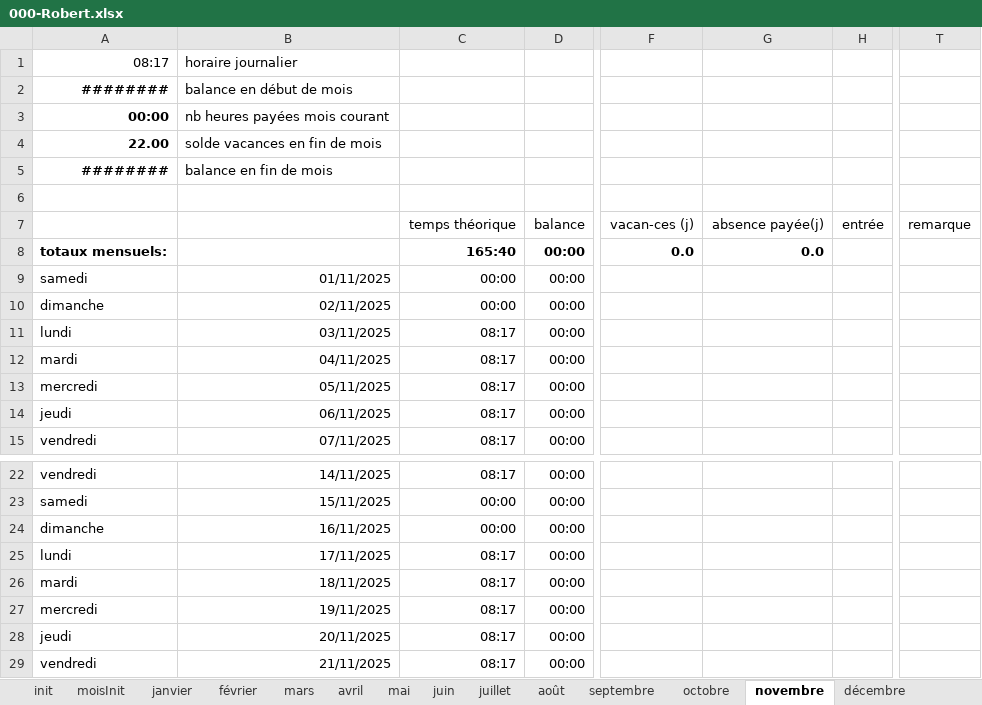
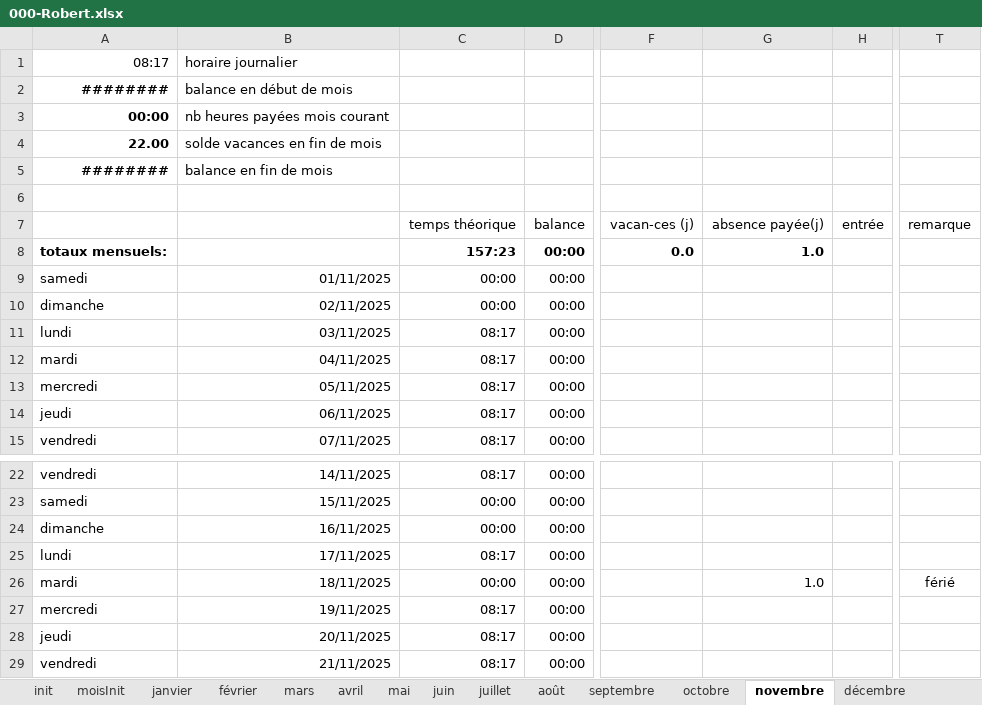
Before and after one commit to Mecacerf/TeamBridge, an Excel workbook: samples/000-Robert.xlsx, sheet novembre, drawn as a sheet; only a part is shown, gaps mark what is left out; values as stored, in another font and other column widths than the file's, no borders; charts and pictures and conditional formats not drawn; the diff names each change by its address in the sheet, - before the commit and + after, or states it on an @@ line.

```diff
--- a/samples/000-Robert.xlsx (sheet novembre)
+++ b/samples/000-Robert.xlsx (sheet novembre)
-C8: 165:40
+C8: 157:23
-G8: 0.0
+G8: 1.0
-C26: 08:17
+C26: 00:00
-G26: (empty)
+G26: 1.0
-T26: (empty)
+T26: férié
```
Also changed, not shown: sheet août, sheet décembre, sheet init, sheet septembre, sheet juillet, charts or pictures, samples/134-Dupont.xlsx, 3 other files.
